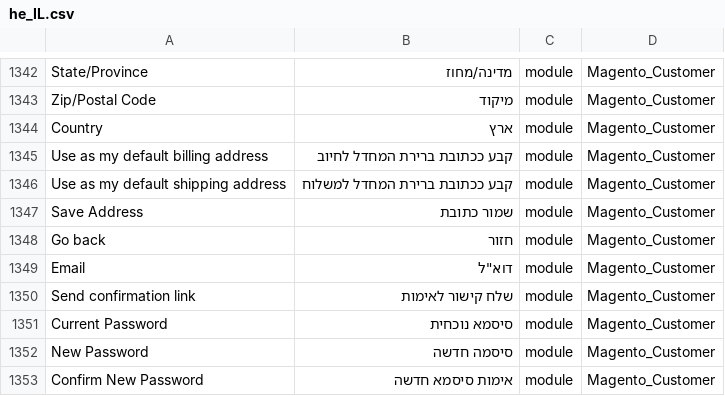
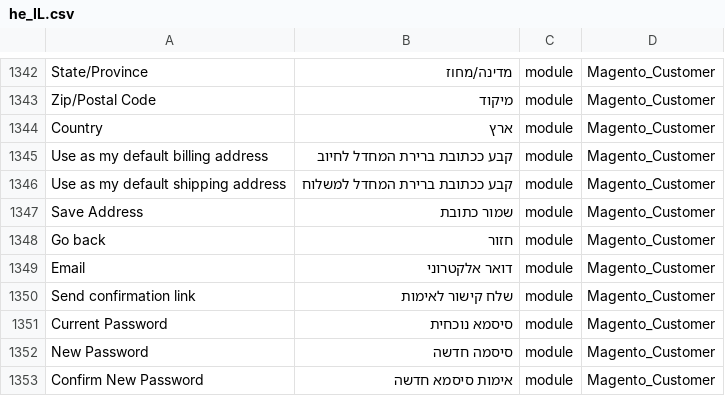
Before and after one commit to Magento2Translations/language_he_il, a CSV file: he_IL.csv, drawn as a sheet; only a part is shown, gaps mark what is left out.

Commit message:
Auto translate 23/11/2016 00:00:01

```diff
--- a/he_IL.csv
+++ b/he_IL.csv
@@ -1348,3 +1348,3 @@ Country,ארץ,module,Magento_Customer
 "Go back",חזור,module,Magento_Customer
-Email,"דוא""ל",module,Magento_Customer
+Email,"דואר אלקטרוני",module,Magento_Customer
 "Send confirmation link","שלח קישור לאימות",module,Magento_Customer
```
